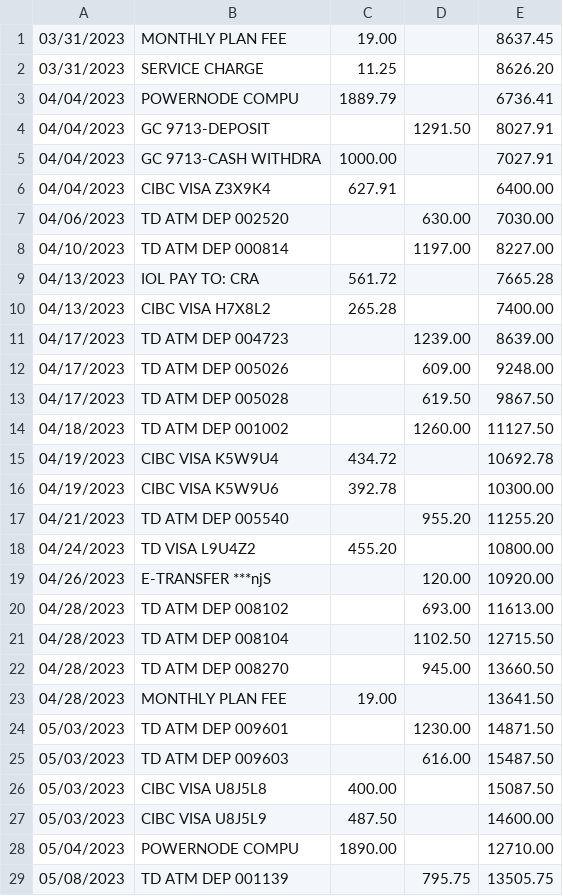
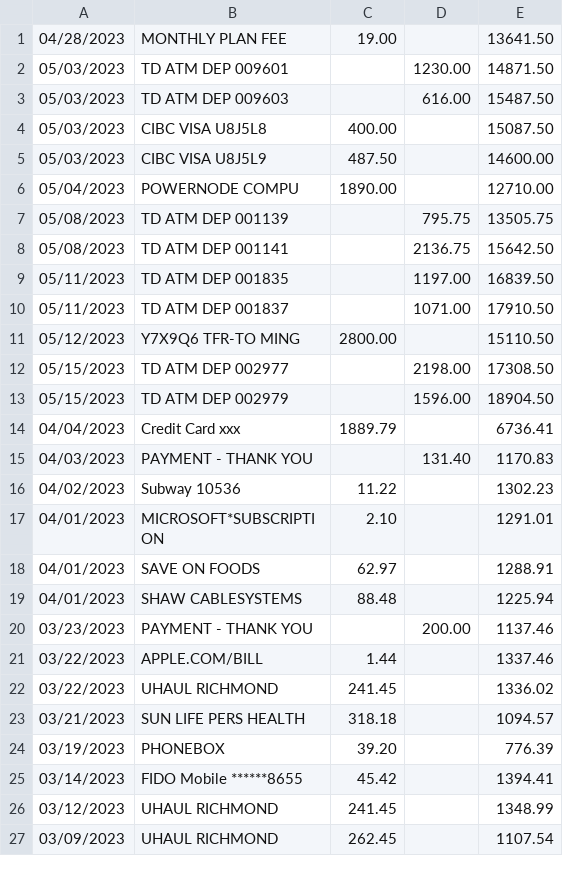
Before and after one commit to MZhou2015/gecon_pub, a CSV file: data2022/pubdata/accact2.csv, drawn as a sheet; only a part is shown; the shorter side is filled out with more unchanged rows; the diff covers the shown part only.

Commit message:
May 15

```diff
--- a/data2022/pubdata/accact2.csv
+++ b/data2022/pubdata/accact2.csv
@@ -1,23 +1 @@
-03/31/2023,MONTHLY PLAN FEE    ,19.00,,8637.45
-03/31/2023,SERVICE CHARGE      ,11.25,,8626.20
-04/04/2023,POWERNODE COMPU     ,1889.79,,6736.41
-04/04/2023,GC 9713-DEPOSIT     ,,1291.50,8027.91
-04/04/2023,GC 9713-CASH WITHDRA,1000.00,,7027.91
-04/04/2023,CIBC VISA    Z3X9K4 ,627.91,,6400.00
-04/06/2023,TD ATM DEP    002520,,630.00,7030.00
-04/10/2023,TD ATM DEP    000814,,1197.00,8227.00
-04/13/2023,IOL PAY TO: CRA     ,561.72,,7665.28
-04/13/2023,CIBC VISA    H7X8L2 ,265.28,,7400.00
-04/17/2023,TD ATM DEP    004723,,1239.00,8639.00
-04/17/2023,TD ATM DEP    005026,,609.00,9248.00
-04/17/2023,TD ATM DEP    005028,,619.50,9867.50
-04/18/2023,TD ATM DEP    001002,,1260.00,11127.50
-04/19/2023,CIBC VISA    K5W9U4 ,434.72,,10692.78
-04/19/2023,CIBC VISA    K5W9U6 ,392.78,,10300.00
-04/21/2023,TD ATM DEP    005540,,955.20,11255.20
-04/24/2023,TD VISA      L9U4Z2 ,455.20,,10800.00
-04/26/2023,E-TRANSFER ***njS   ,,120.00,10920.00
-04/28/2023,TD ATM DEP    008102,,693.00,11613.00
-04/28/2023,TD ATM DEP    008104,,1102.50,12715.50
-04/28/2023,TD ATM DEP    008270,,945.00,13660.50
 04/28/2023,MONTHLY PLAN FEE    ,19.00,,13641.50
```
Also changed, not shown: 10 removed rows elsewhere in this file.
